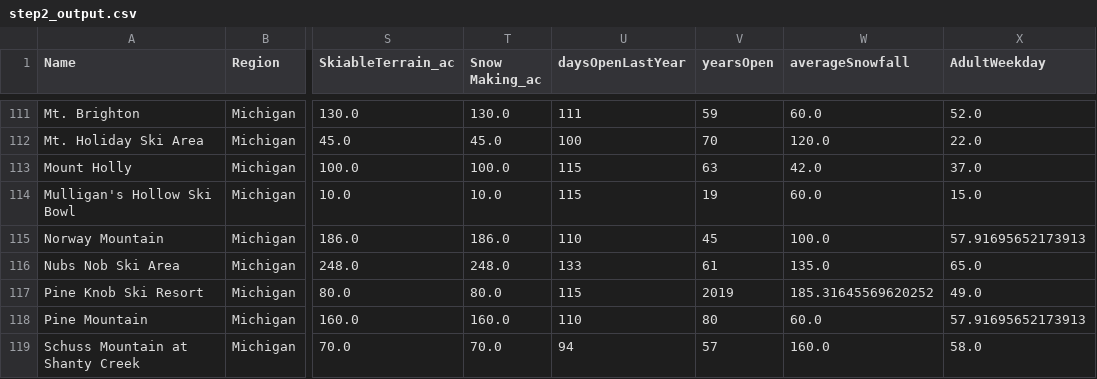
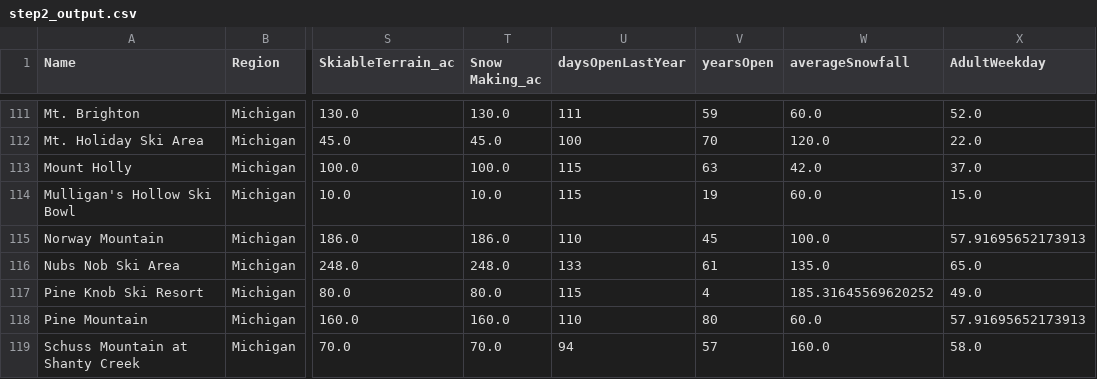
Before and after one commit to jolfr/capstone-01, a CSV file: data/processed/step2_output.csv, drawn as a sheet; only a part is shown, gaps mark what is left out; the diff names each change by its address in the sheet, - before the commit and + after, or states it on an @@ line.

Commit message:
fixed outlier year - will continue with EDA

```diff
--- a/data/processed/step2_output.csv
+++ b/data/processed/step2_output.csv
-V117 (yearsOpen): 2019
+V117 (yearsOpen): 4
```
Also changed, not shown: 1 other file.
